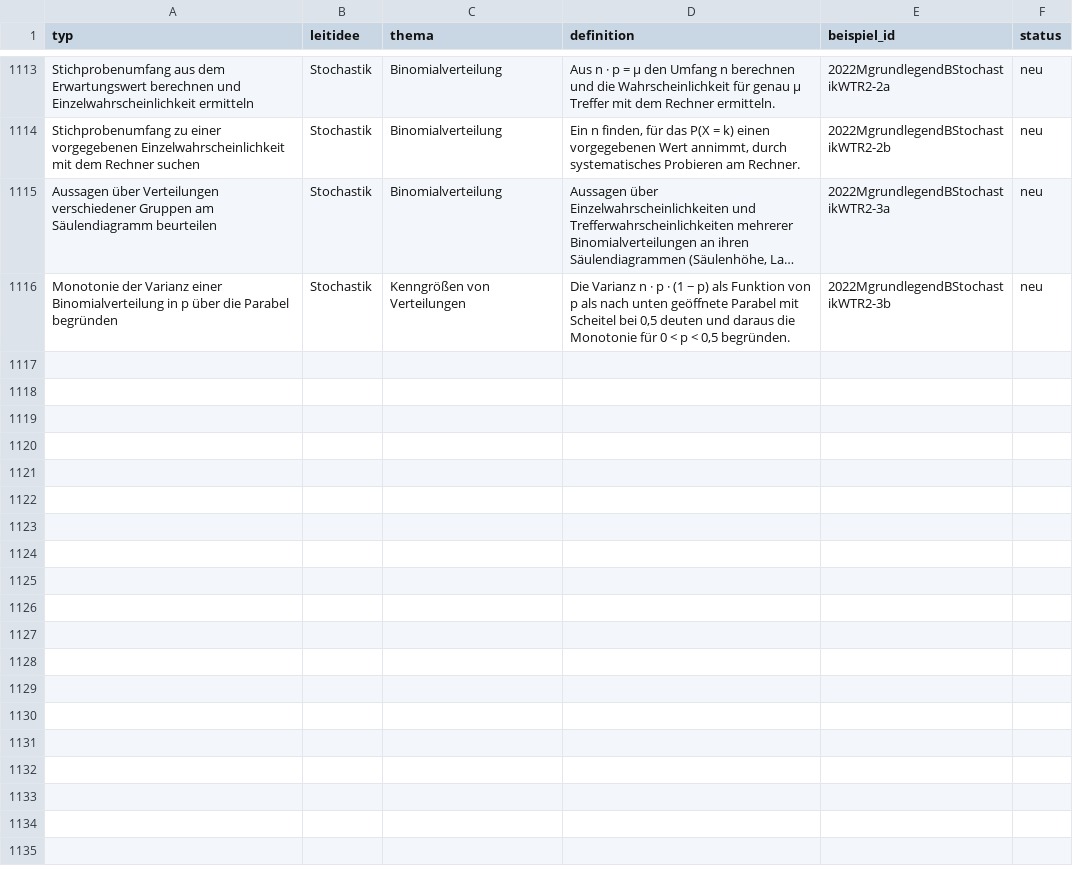
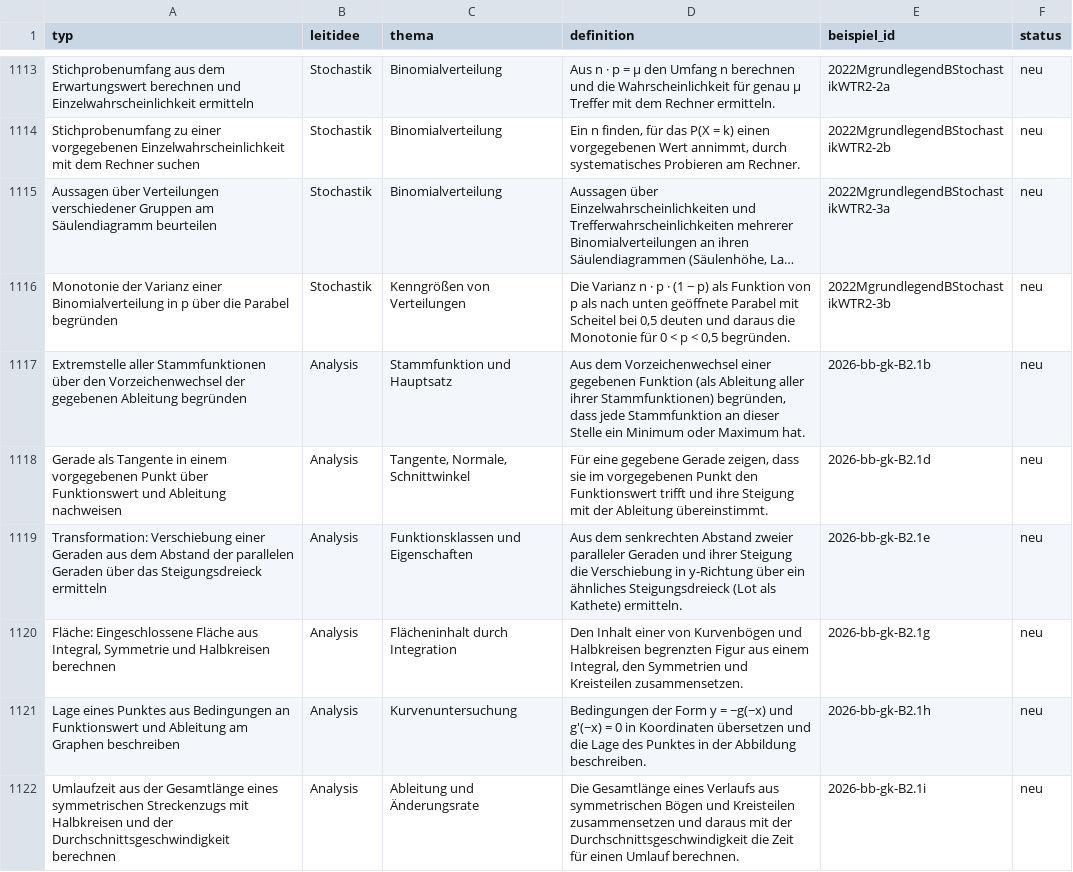
Before and after one commit to hz-0801/mathe-nachhilfe, a CSV file: abitur-typen.csv, drawn as a sheet; only a part is shown, gaps mark what is left out; long unchanged cells end in ….

```diff
--- a/abitur-typen.csv
+++ b/abitur-typen.csv
@@ -1116 +1116,7 @@
 "Monotonie der Varianz einer Binomialverteilung in p über die Parabel begründen";"Stochastik";"Kenngrößen von Verteilungen";"Die Varianz n · p · (1 − p) als Funktion von p als nach unten geöffnete Parabel mit Scheitel bei 0,5 deuten und daraus die Monotonie für 0 < p < 0,5 begründen.";"2022MgrundlegendBStochastikWTR2-3b";"neu"
+"Extremstelle aller Stammfunktionen über den Vorzeichenwechsel der gegebenen Ableitung begründen";"Analysis";"Stammfunktion und Hauptsatz";"Aus dem Vorzeichenwechsel einer gegebenen Funktion (als Ableitung aller ihrer Stammfunktionen) begründen, dass jede Stammfunktion an dieser Stelle ein Minimum oder Maximum hat.";"2026-bb-gk-B2.1b";"neu"
+"Gerade als Tangente in einem vorgegebenen Punkt über Funktionswert und Ableitung nachweisen";"Analysis";"Tangente, Normale, Schnittwinkel";"Für eine gegebene Gerade zeigen, dass sie im vorgegebenen Punkt den Funktionswert trifft und ihre Steigung mit der Ableitung übereinstimmt.";"2026-bb-gk-B2.1d";"neu"
+"Transformation: Verschiebung einer Geraden aus dem Abstand der parallelen Geraden über das Steigungsdreieck ermitteln";"Analysis";"Funktionsklassen und Eigenschaften";"Aus dem senkrechten Abstand zweier paralleler Geraden und ihrer Steigung die Verschiebung in y-Richtung über ein ähnliches Steigungsdreieck (Lot als Kathete) ermitteln.";"2026-bb-gk-B2.1e";"neu"
+"Fläche: Eingeschlossene Fläche aus Integral, Symmetrie und Halbkreisen berechnen";"Analysis";"Flächeninhalt durch Integration";"Den Inhalt einer von Kurvenbögen und Halbkreisen begrenzten Figur aus einem Integral, den Symmetrien und Kreisteilen zusammensetzen.";"2026-bb-gk-B2.1g";"neu"
+"Lage eines Punktes aus Bedingungen an Funktionswert und Ableitung am Graphen beschreiben";"Analysis";"Kurvenuntersuchung";"Bedingungen der Form y = −g(−x) und g'(−x) = 0 in Koordinaten übersetzen und die Lage des Punktes in der Abbildung beschreiben.";"2026-bb-gk-B2.1h";"neu"
+"Umlaufzeit aus der Gesamtlänge eines symmetrischen Streckenzugs mit Halbkreisen und der Durchschnittsgeschwindigkeit berechnen";"Analysis";"Ableitung und Änderungsrate";"Die Gesamtlänge eines Verlaufs aus symmetrischen Bögen und Kreisteilen zusammensetzen und daraus mit der Durchschnittsgeschwindigkeit die Zeit für einen Umlauf berechnen.";"2026-bb-gk-B2.1i";"neu"
```
Also changed, not shown: 6 other files.
